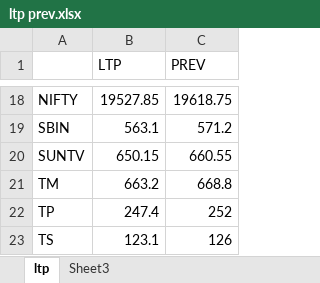
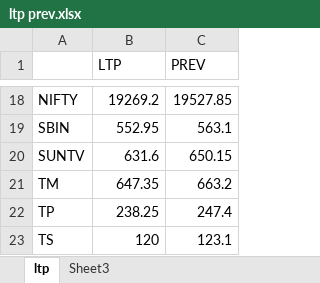
Before and after one commit to ritikTandon/NSEex, an Excel workbook: ltp prev.xlsx, sheet ltp, drawn as a sheet; only a part is shown, gaps mark what is left out; values as stored, in another font and other column widths than the file's, no borders; the diff covers the shown part only; the diff names each change by its address in the sheet, - before the commit and + after, or states it on an @@ line.

```diff
--- a/ltp prev.xlsx (sheet ltp)
+++ b/ltp prev.xlsx (sheet ltp)
-B18 (LTP): 19527.85
+B18 (LTP): 19269.2
-C18 (PREV): 19618.75
+C18 (PREV): 19527.85
-B19 (LTP): 563.1
+B19 (LTP): 552.95
-C19 (PREV): 571.2
+C19 (PREV): 563.1
-B20 (LTP): 650.15
+B20 (LTP): 631.6
-C20 (PREV): 660.55
+C20 (PREV): 650.15
-B21 (LTP): 663.2
+B21 (LTP): 647.35
-C21 (PREV): 668.8
+C21 (PREV): 663.2
-B22 (LTP): 247.4
+B22 (LTP): 238.25
-C22 (PREV): 252
+C22 (PREV): 247.4
-B23 (LTP): 123.1
+B23 (LTP): 120
-C23 (PREV): 126
+C23 (PREV): 123.1
```
Also changed, not shown: 32 edited cells elsewhere in this sheet, cash high low.xlsx, fo high low.xlsx, 6 other files.
